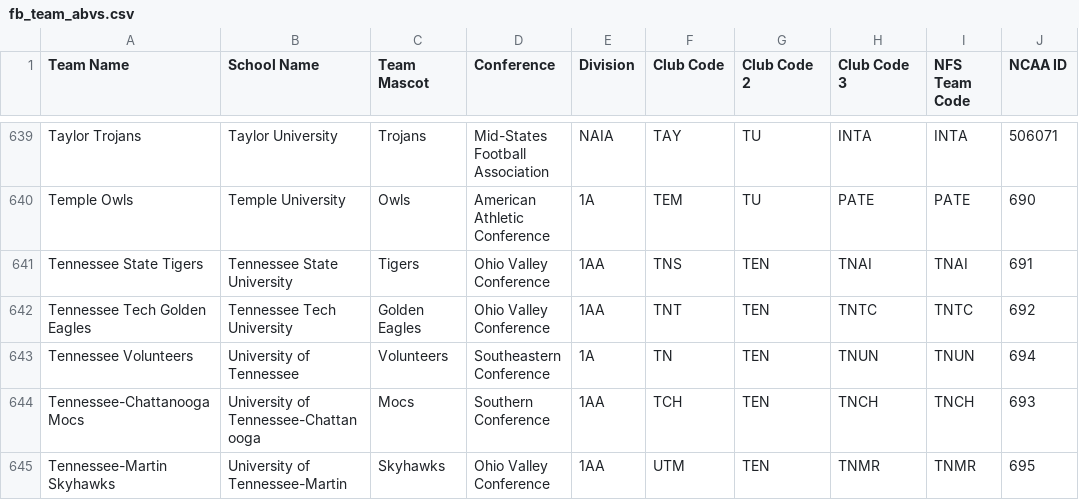
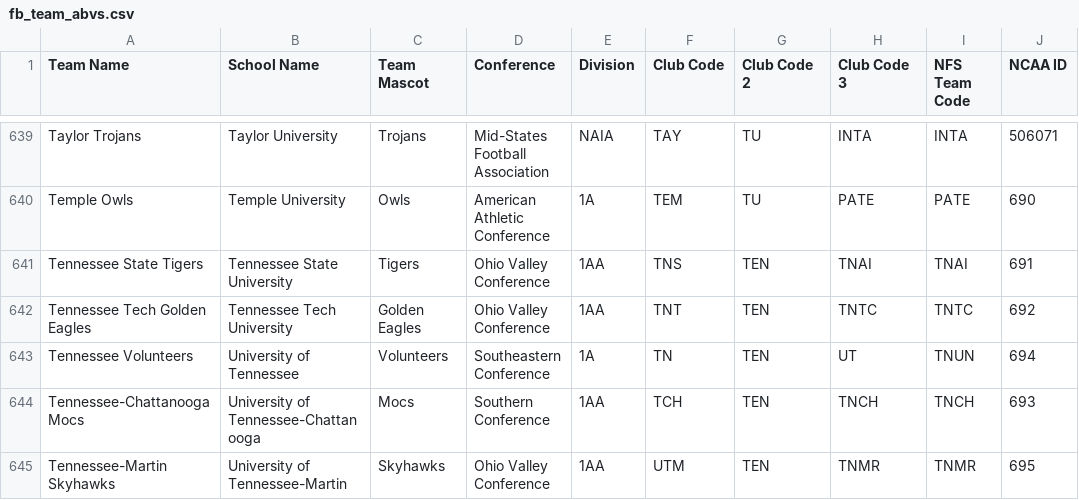
Before and after one commit to armstjc/ncaa_stats_py, a CSV file: fb_team_abvs.csv, drawn as a sheet; only a part is shown, gaps mark what is left out.

Commit message:
Update team abvreviations for the Tennessee Volunteers

```diff
--- a/fb_team_abvs.csv
+++ b/fb_team_abvs.csv
@@ -642,3 +642,3 @@ Tennessee State Tigers,Tennessee State University,Tigers,Ohio Valley Conference,
 Tennessee Tech Golden Eagles,Tennessee Tech University,Golden Eagles,Ohio Valley Conference,1AA,TNT,TEN,TNTC,TNTC,692
-Tennessee Volunteers,University of Tennessee,Volunteers,Southeastern Conference,1A,TN,TEN,TNUN,TNUN,694
+Tennessee Volunteers,University of Tennessee,Volunteers,Southeastern Conference,1A,TN,TEN,UT,TNUN,694
 Tennessee-Chattanooga Mocs,University of Tennessee-Chattanooga,Mocs,Southern Conference,1AA,TCH,TEN,TNCH,TNCH,693
```
